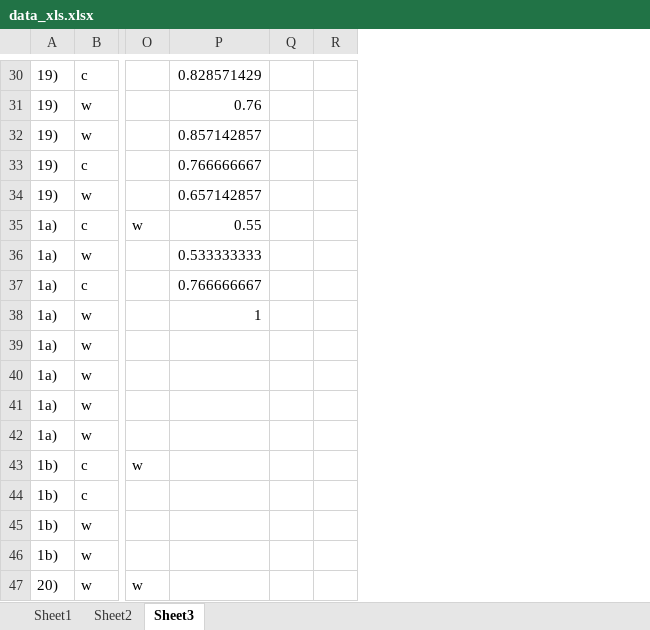
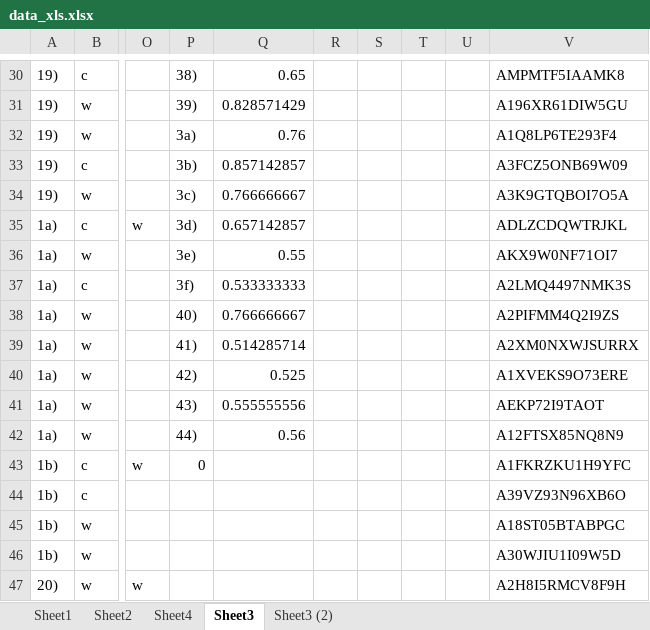
Before and after one commit to tngoon/comics-woz, an Excel workbook: data_xls.xlsx, sheet Sheet3, drawn as a sheet; only a part is shown, gaps mark what is left out; values as stored, in another font and other column widths than the file's, no borders; removed rows and columns are numbered as before the commit, all else as after; the diff covers the shown part only; the diff names each change by its address in the sheet, - before the commit and + after, or states it on an @@ line.

```diff
--- a/data_xls.xlsx (sheet Sheet3)
+++ b/data_xls.xlsx (sheet Sheet3)
+sheet tab: Sheet4
+sheet tab: Sheet3 (2)
+column P, rows 30-43: 38) | 39) | 3a) | 3b) | 3c) | 3d) | 3e) | 3f) | 40) | 41) | 42) | 43) | 44) | 0
-column R, empty
+column S, empty
+column T, empty
+column U, empty
+column V, rows 30-47: AMPMTF5IAAMK8 | A196XR61DIW5GU | A1Q8LP6TE293F4 | A3FCZ5ONB69W09 | A3K9GTQBOI7O5A | ADLZCDQWTRJKL | AKX9W0NF71OI7 | A2LMQ4497NMK3S | A2PIFMM4Q2I9ZS | A2XM0NXWJSURRX | A1XVEKS9O73ERE | AEKP72I9TAOT | A12FTSX85NQ8N9 | A1FKRZKU1H9YFC | A39VZ93N96XB6O | A18ST05BTABPGC | A30WJIU1I09W5D | A2H8I5RMCV8F9H
-Q30: 0.828571429
+Q30: 0.65
-Q31: 0.76
+Q31: 0.828571429
-Q32: 0.857142857
+Q32: 0.76
-Q33: 0.766666667
+Q33: 0.857142857
-Q34: 0.657142857
+Q34: 0.766666667
-Q35: 0.55
+Q35: 0.657142857
-Q36: 0.533333333
+Q36: 0.55
-Q37: 0.766666667
+Q37: 0.533333333
-Q38: 1
+Q38: 0.766666667
-Q39: (empty)
+Q39: 0.514285714
-Q40: (empty)
+Q40: 0.525
-Q41: (empty)
+Q41: 0.555555556
-Q42: (empty)
+Q42: 0.56
```
Also changed, not shown: 34 added rows, 1 removed row and 20 edited cells elsewhere in this sheet, sheet Sheet2, 3 other files.
